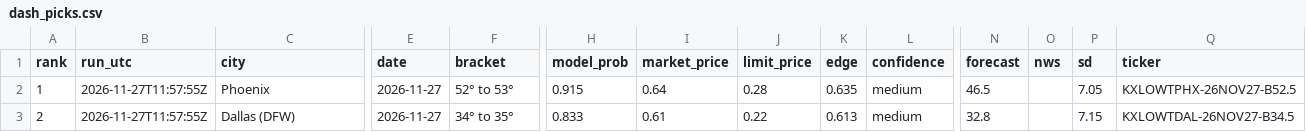
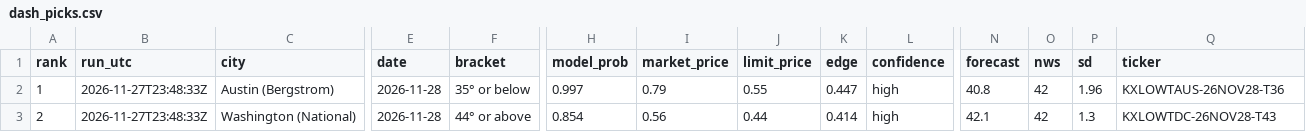
Before and after one commit to leosb16/kalshi-weather, a CSV file: results/dash_picks.csv, drawn as a sheet; only a part is shown, gaps mark what is left out; the diff covers the shown part only; the diff names each change by its address in the sheet, - before the commit and + after, or states it on an @@ line.

```diff
--- a/results/dash_picks.csv
+++ b/results/dash_picks.csv
-B2:B3 (run_utc): 2026-11-27T11:57:55Z
+B2:B3 (run_utc): 2026-11-27T23:48:33Z
-C2 (city): Phoenix
+C2 (city): Austin (Bergstrom)
-E2:E3 (date): 2026-11-27
+E2:E3 (date): 2026-11-28
-F2 (bracket): 52° to 53°
+F2 (bracket): 35° or below
-H2 (model_prob): 0.915
+H2 (model_prob): 0.997
-I2 (market_price): 0.64
+I2 (market_price): 0.79
-J2 (limit_price): 0.28
+J2 (limit_price): 0.55
-K2 (edge): 0.635
+K2 (edge): 0.447
-L2:L3 (confidence): medium
+L2:L3 (confidence): high
-N2 (forecast): 46.5
+N2 (forecast): 40.8
-O2:O3 (nws): (empty)
+O2:O3 (nws): 42
-P2 (sd): 7.05
+P2 (sd): 1.96
-Q2 (ticker): KXLOWTPHX-26NOV27-B52.5
+Q2 (ticker): KXLOWTAUS-26NOV28-T36
-C3 (city): Dallas (DFW)
+C3 (city): Washington (National)
-F3 (bracket): 34° to 35°
+F3 (bracket): 44° or above
-H3 (model_prob): 0.833
+H3 (model_prob): 0.854
-I3 (market_price): 0.61
+I3 (market_price): 0.56
-J3 (limit_price): 0.22
+J3 (limit_price): 0.44
-K3 (edge): 0.613
+K3 (edge): 0.414
-N3 (forecast): 32.8
+N3 (forecast): 42.1
-P3 (sd): 7.15
+P3 (sd): 1.3
-Q3 (ticker): KXLOWTDAL-26NOV27-B34.5
+Q3 (ticker): KXLOWTDC-26NOV28-T43
```
Also changed, not shown: 84 edited cells elsewhere in this file, results/dash_markets.csv, results/picks.csv, 3 other files.
